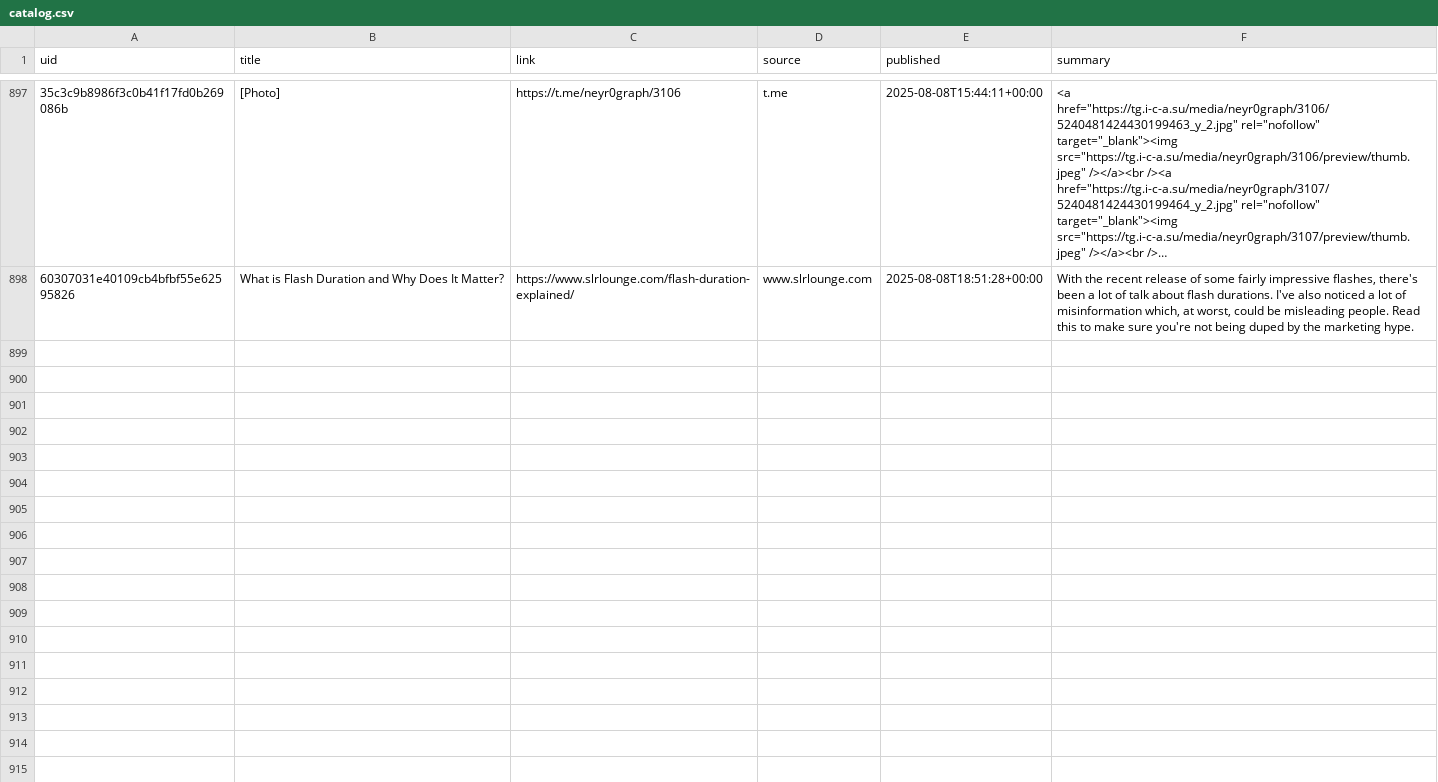
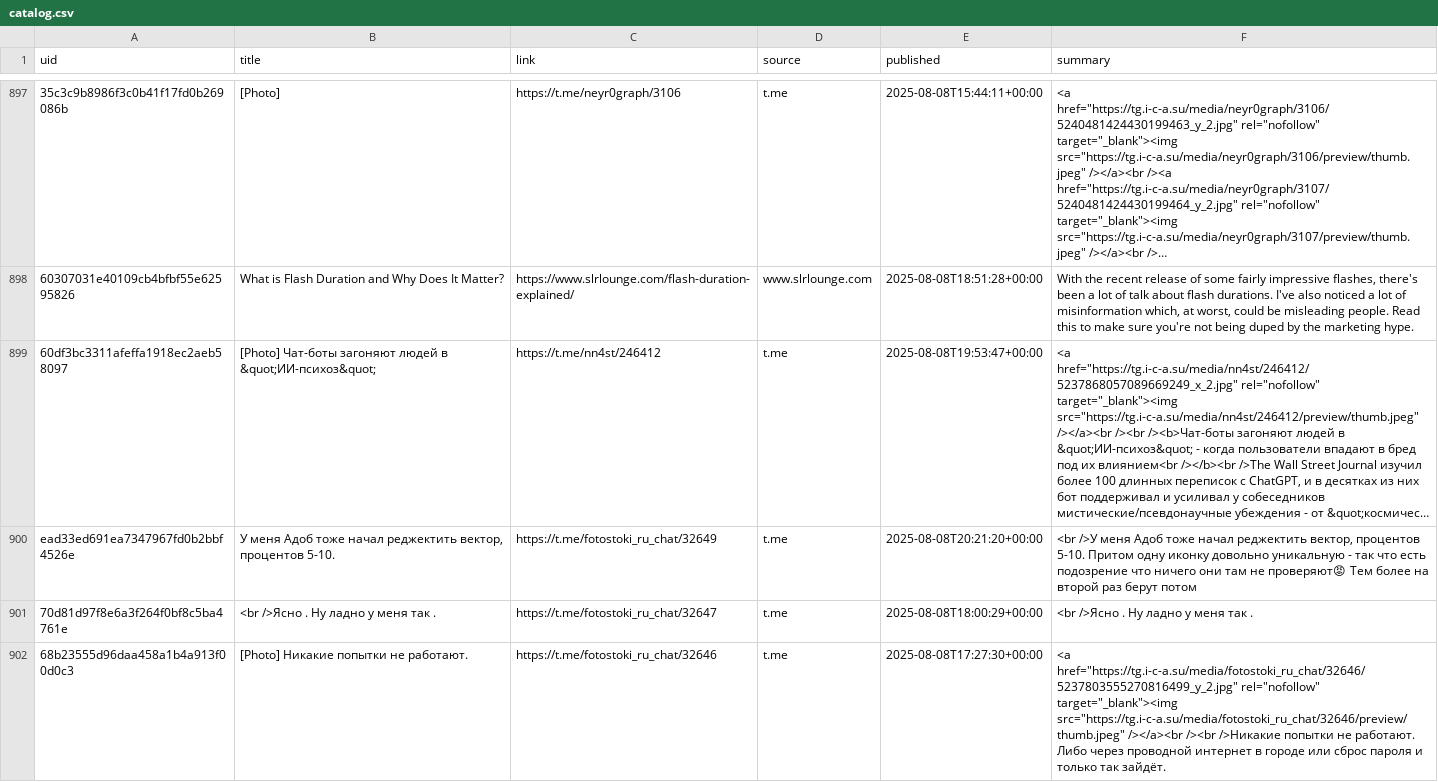
Before and after one commit to ViShark2882/niche-hub, a CSV file: data/catalog.csv, drawn as a sheet; only a part is shown, gaps mark what is left out; long unchanged cells end in …; the diff names each change by its address in the sheet, - before the commit and + after, or states it on an @@ line.

Commit message:
update catalog

```diff
--- a/data/catalog.csv
+++ b/data/catalog.csv
+row 899: 60df3bc3311afeffa1918ec2aeb58097 | [Photo] Чат-боты загоняют людей в &quot;ИИ-психоз&quot; | https://t.me/nn4st/246412 | t.me | 2025-08-08T19:53:47+00:00 | <a href="https://tg.i-c-a.su/media/nn4st/246412/5237868057089669249_x_2.jpg" rel="nofollow" target="_blank"><img src="https://tg.i-c-a.su/media/nn4st/246412/preview/thumb.jpeg" /></a><br /><br /><b>Чат-боты загоняют людей в &quot;ИИ-психоз&quot; - когда пользователи впадают в бред под их влиянием<br /></b><br />The Wall Street Journal изучил более 100 длинных переписок с ChatGPT, и в десятках из них бот поддерживал и усиливал у собеседников мистические/псевдонаучные убеждения - от &quot;космичес…
+row 900: ead33ed691ea7347967fd0b2bbf4526e | У меня Адоб тоже начал реджектить вектор, процентов 5-10. | https://t.me/fotostoki_ru_chat/32649 | t.me | 2025-08-08T20:21:20+00:00 | <br />У меня Адоб тоже начал реджектить вектор, процентов 5-10. Притом одну иконку довольно уникальную - так что есть подозрение что ничего они там не проверяют😡 Тем более на второй раз берут потом
+row 901: 70d81d97f8e6a3f264f0bf8c5ba4761e | <br />Ясно . Ну ладно у меня так . | https://t.me/fotostoki_ru_chat/32647 | t.me | 2025-08-08T18:00:29+00:00 | <br />Ясно . Ну ладно у меня так .
+row 902: 68b23555d96daa458a1b4a913f00d0c3 | [Photo] Никакие попытки не работают. | https://t.me/fotostoki_ru_chat/32646 | t.me | 2025-08-08T17:27:30+00:00 | <a href="https://tg.i-c-a.su/media/fotostoki_ru_chat/32646/5237803555270816499_y_2.jpg" rel="nofollow" target="_blank"><img src="https://tg.i-c-a.su/media/fotostoki_ru_chat/32646/preview/thumb.jpeg" /></a><br /><br />Никакие попытки не работают. Либо через проводной интернет в городе или сброс пароля и только так зайдёт.
```
